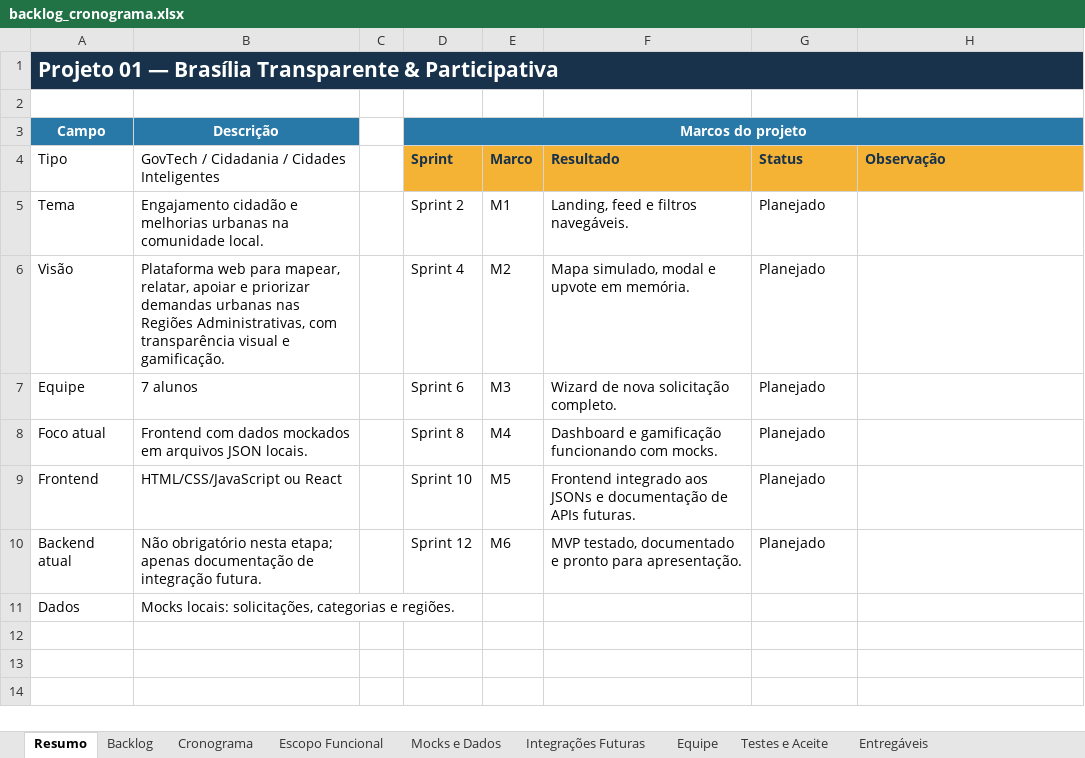
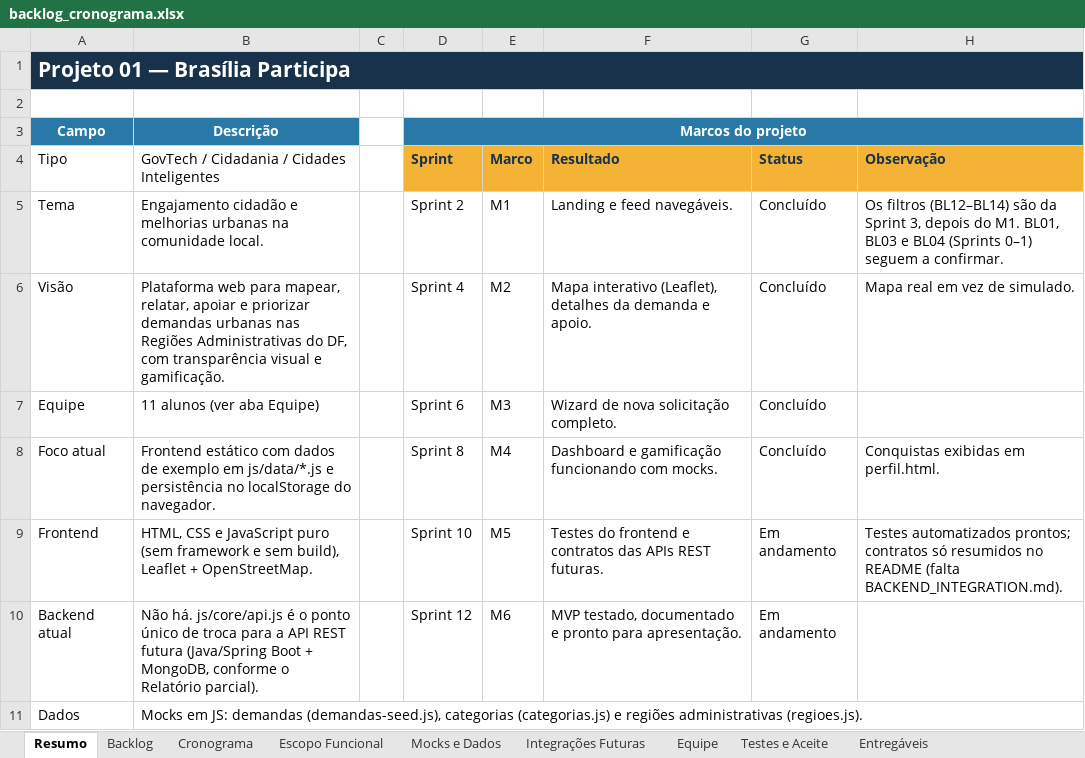
Before and after one commit to matheussss237/Brasilia-Participa, an Excel workbook: docs/backlog_cronograma.xlsx, sheet Resumo, drawn as a sheet; values as stored, in another font and other column widths than the file's, no borders; the diff names each change by its address in the sheet, - before the commit and + after, or states it on an @@ line.

```diff
--- a/docs/backlog_cronograma.xlsx (sheet Resumo)
+++ b/docs/backlog_cronograma.xlsx (sheet Resumo)
-A1 (Tipo): Projeto 01 — Brasília Transparente & Participativa
+A1 (Tipo): Projeto 01 — Brasília Participa
-B1:H1 fill: #17324A
+B1:H1 fill: none
-E3:H3 fill: #2878A8
+E3:H3 fill: none
-F5 (Resultado): Landing, feed e filtros navegáveis.
+F5 (Resultado): Landing e feed navegáveis.
-G5:G8 (Status): Planejado
+G5:G8 (Status): Concluído
-H5 (Observação): (empty)
+H5 (Observação): Os filtros (BL12–BL14) são da Sprint 3, depois do M1. BL01, BL03 e BL04 (Sprints 0–1) seguem a confirmar.
-B6: …nas Regiões Administrativas, com transparência…
+B6: …nas Regiões Administrativas do DF, com transparência…
-F6 (Resultado): Mapa simulado, modal e upvote em memória.
+F6 (Resultado): Mapa interativo (Leaflet), detalhes da demanda e apoio.
-H6 (Observação): (empty)
+H6 (Observação): Mapa real em vez de simulado.
-B7: 7 alunos
+B7: 11 alunos (ver aba Equipe)
-B8: Frontend com dados mockados em arquivos JSON locais.
+B8: Frontend estático com dados de exemplo em js/data/*.js e persistência no localStorage do navegador.
-H8 (Observação): (empty)
+H8 (Observação): Conquistas exibidas em perfil.html.
-B9: HTML/CSS/JavaScript ou React
+B9: HTML, CSS e JavaScript puro (sem framework e sem build), Leaflet + OpenStreetMap.
-F9 (Resultado): Frontend integrado aos JSONs e documentação de APIs futuras.
+F9 (Resultado): Testes do frontend e contratos das APIs REST futuras.
-G9:G10 (Status): Planejado
+G9:G10 (Status): Em andamento
-H9 (Observação): (empty)
+H9 (Observação): Testes automatizados prontos; contratos só resumidos no README (falta BACKEND_INTEGRATION.md).
-B10: Não obrigatório nesta etapa; apenas documentação de integração futura.
+B10: Não há. js/core/api.js é o ponto único de troca para a API REST futura (Java/Spring Boot + MongoDB, conforme o Relatório parcial).
-B11: Mocks locais: solicitações, categorias e regiões.
+B11: Mocks em JS: demandas (demandas-seed.js), categorias (categorias.js) e regiões administrativas (regioes.js).
```
Also changed, not shown: sheet Backlog, sheet Mocks e Dados, sheet Equipe, sheet Entregáveis, sheet Integrações Futuras, sheet Testes e Aceite, 3 more sheets, charts or pictures, 4 other files.
